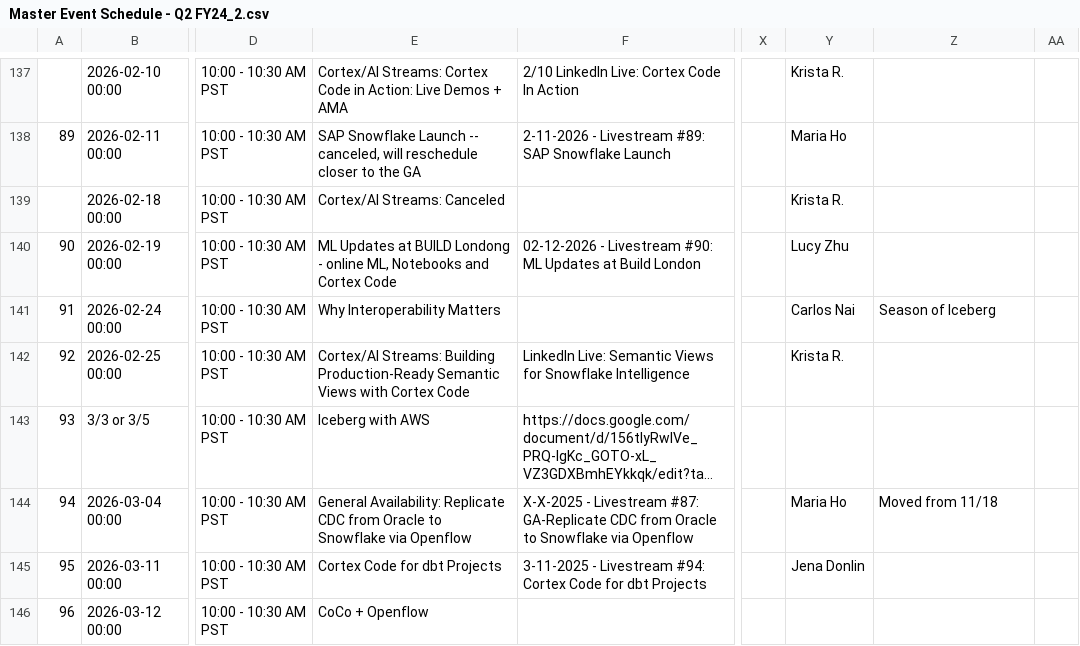
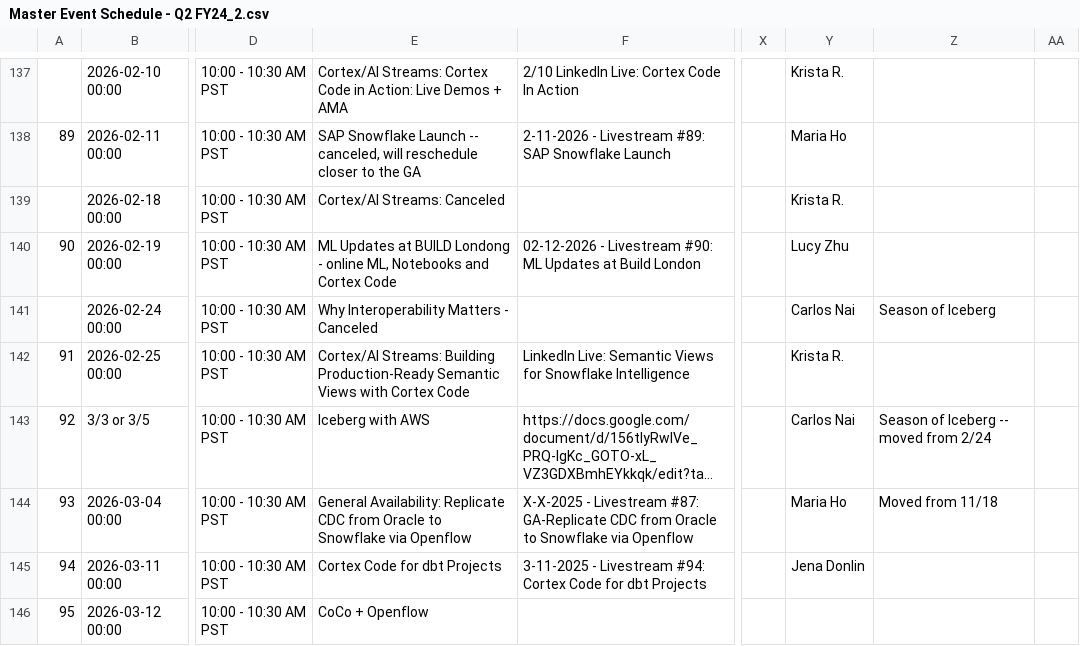
Before and after one commit to Kevinsnowflake/sheets-calendar-app, a CSV file: data/Master Event Schedule - Q2 FY24_2.csv, drawn as a sheet; only a part is shown, gaps mark what is left out; long unchanged cells end in …; the diff names each change by its address in the sheet, - before the commit and + after, or states it on an @@ line.

Commit message:
Auto-sync: update all sources (data/Master Event Schedule - Q2 FY24_2.csv)

```diff
--- a/data/Master Event Schedule - Q2 FY24_2.csv
+++ b/data/Master Event Schedule - Q2 FY24_2.csv
@@ column A renumbered between rows 141 and 146 @@
-E141: Why Interoperability Matters
+E141: Why Interoperability Matters - Canceled
-Y143: (empty)
+Y143: Carlos Nai
-Z143: (empty)
+Z143: Season of Iceberg -- moved from 2/24
```
